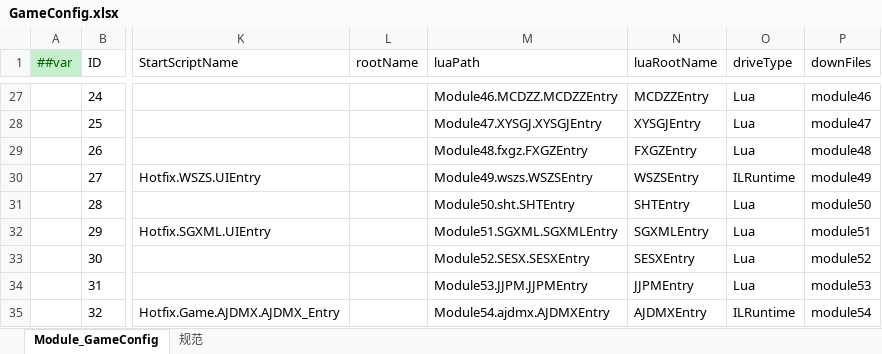
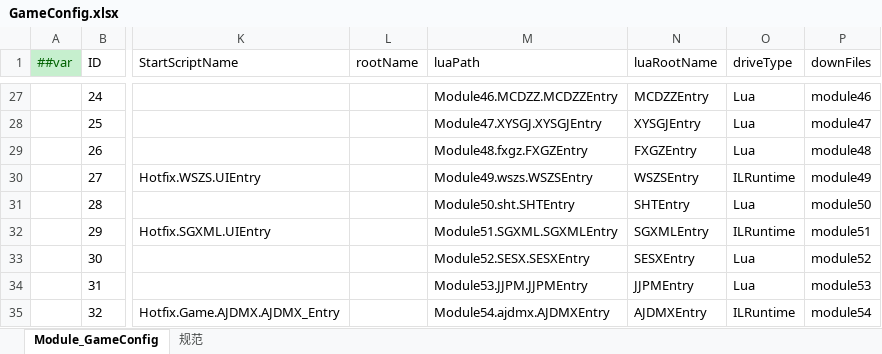
Before and after one commit to lyqilo/ClientConfig, an Excel workbook: LubanConfig/Datas/GameConfig.xlsx, sheet Module_GameConfig, drawn as a sheet; only a part is shown, gaps mark what is left out; values as stored, in another font and other column widths than the file's, no borders; the diff names each change by its address in the sheet, - before the commit and + after, or states it on an @@ line.

```diff
--- a/LubanConfig/Datas/GameConfig.xlsx (sheet Module_GameConfig)
+++ b/LubanConfig/Datas/GameConfig.xlsx (sheet Module_GameConfig)
-O32 (driveType): Lua
+O32 (driveType): ILRuntime
```
Also changed, not shown: 2 other files.
